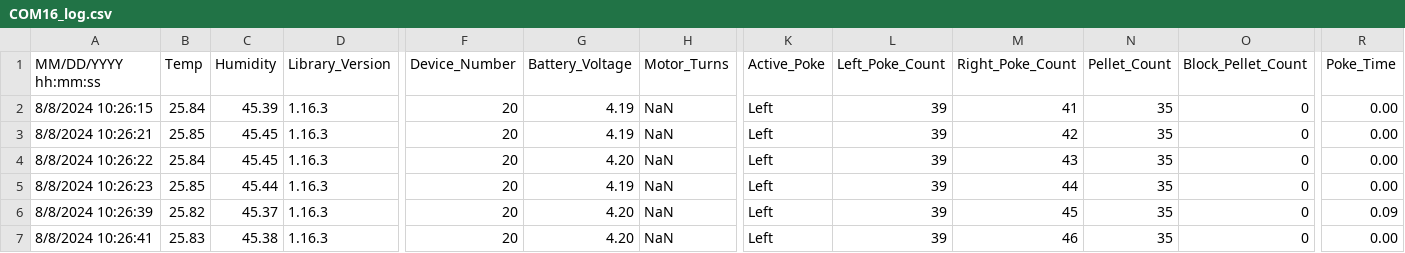
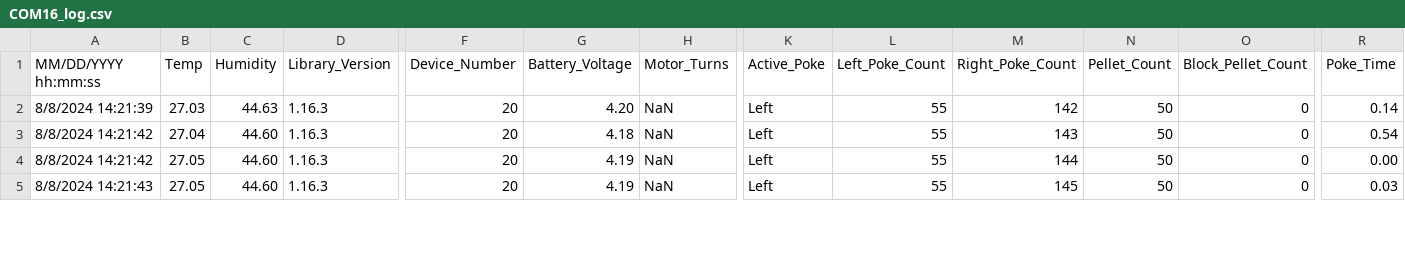
Before and after one commit to Htbibalan/HOME_PHOTOMETRY, a CSV file: scripts/Python_codes/COM16_log.csv, drawn as a sheet; only a part is shown, gaps mark what is left out; removed rows and columns are numbered as before the commit, all else as after; rows hold the shown columns only; the diff covers the shown part only; the diff names each change by its address in the sheet, - before the commit and + after, or states it on an @@ line.

Commit message:
multiple_fed_sheets
I developed the code to get the data from multiple FEDs and store them on a single Google Sheet but on different worksheets according to the port number

```diff
--- a/scripts/Python_codes/COM16_log.csv
+++ b/scripts/Python_codes/COM16_log.csv
-A2 (MM/DD/YYYY hh:mm:ss): 8/8/2024 10:26:15
+A2 (MM/DD/YYYY hh:mm:ss): 8/8/2024 14:21:39
-B2 (Temp): 25.84
+B2 (Temp): 27.03
-C2 (Humidity): 45.39
+C2 (Humidity): 44.63
-G2 (Battery_Voltage): 4.19
+G2 (Battery_Voltage): 4.20
-L2:L3 (Left_Poke_Count): 39
+L2:L3 (Left_Poke_Count): 55
-M2 (Right_Poke_Count): 41
+M2 (Right_Poke_Count): 142
-N2:N3 (Pellet_Count): 35
+N2:N3 (Pellet_Count): 50
-R2 (Poke_Time): 0.00
+R2 (Poke_Time): 0.14
-A3 (MM/DD/YYYY hh:mm:ss): 8/8/2024 10:26:21
+A3 (MM/DD/YYYY hh:mm:ss): 8/8/2024 14:21:42
-B3 (Temp): 25.85
+B3 (Temp): 27.04
-C3 (Humidity): 45.45
+C3 (Humidity): 44.60
-G3 (Battery_Voltage): 4.19
+G3 (Battery_Voltage): 4.18
-M3 (Right_Poke_Count): 42
+M3 (Right_Poke_Count): 143
-R3 (Poke_Time): 0.00
+R3 (Poke_Time): 0.54
-row 4: 8/8/2024 10:26:22 | 25.84 | 45.45 | 1.16.3 | 20 | 4.20 | NaN | Left | 39 | 43 | 35 | 0 | 0.00
-A4 (MM/DD/YYYY hh:mm:ss): 8/8/2024 10:26:23
+A4 (MM/DD/YYYY hh:mm:ss): 8/8/2024 14:21:42
-B4 (Temp): 25.85
+B4 (Temp): 27.05
-C4 (Humidity): 45.44
+C4 (Humidity): 44.60
-L4 (Left_Poke_Count): 39
+L4 (Left_Poke_Count): 55
-M4 (Right_Poke_Count): 44
+M4 (Right_Poke_Count): 144
-N4 (Pellet_Count): 35
+N4 (Pellet_Count): 50
-row 6: 8/8/2024 10:26:39 | 25.82 | 45.37 | 1.16.3 | 20 | 4.20 | NaN | Left | 39 | 45 | 35 | 0 | 0.09
-A5 (MM/DD/YYYY hh:mm:ss): 8/8/2024 10:26:41
+A5 (MM/DD/YYYY hh:mm:ss): 8/8/2024 14:21:43
-B5 (Temp): 25.83
+B5 (Temp): 27.05
-C5 (Humidity): 45.38
+C5 (Humidity): 44.60
-G5 (Battery_Voltage): 4.20
+G5 (Battery_Voltage): 4.19
-L5 (Left_Poke_Count): 39
+L5 (Left_Poke_Count): 55
-M5 (Right_Poke_Count): 46
+M5 (Right_Poke_Count): 145
-N5 (Pellet_Count): 35
+N5 (Pellet_Count): 50
-R5 (Poke_Time): 0.00
+R5 (Poke_Time): 0.03
```
Also changed, not shown: 4 removed rows and 15 edited cells elsewhere in this file, 2 other files.
